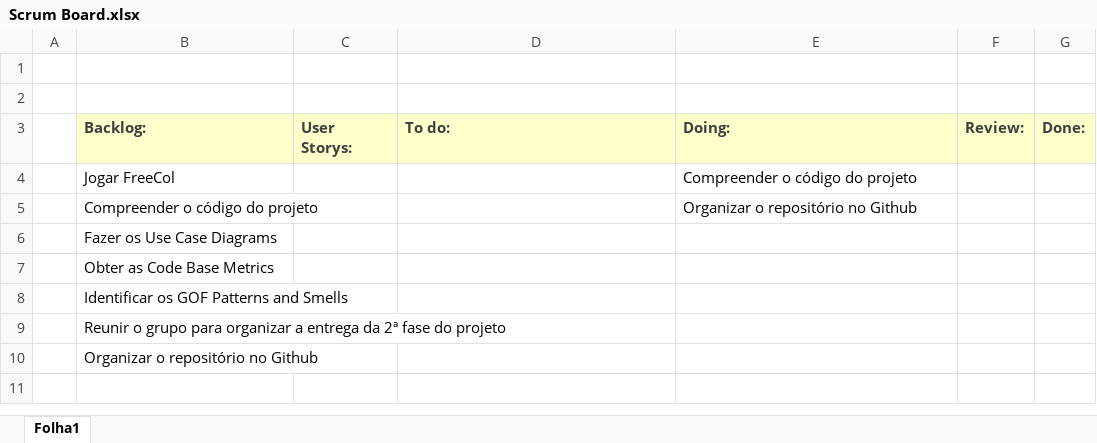
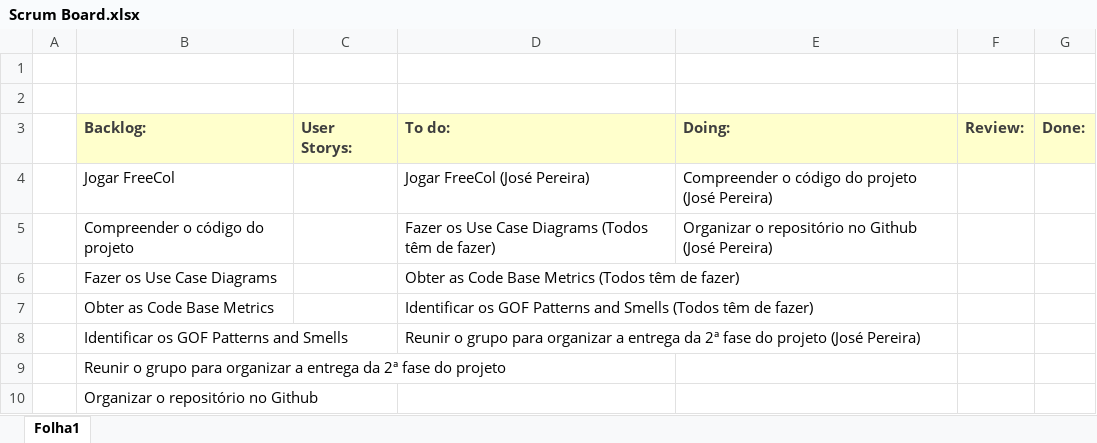
Before and after one commit to ricardpereira98/SE2324_55204_56837_58119_58427_58535_59472, an Excel workbook: Project_Management/Sprint3/Scrum Board.xlsx, sheet Folha1, drawn as a sheet; values as stored, in another font and other column widths than the file's, no borders; the diff names each change by its address in the sheet, - before the commit and + after, or states it on an @@ line.

Commit message:
Updated Scrum Board

```diff
--- a/Project_Management/Sprint3/Scrum Board.xlsx (sheet Folha1)
+++ b/Project_Management/Sprint3/Scrum Board.xlsx (sheet Folha1)
-D4 (To do:): (empty)
+D4 (To do:): Jogar FreeCol (José Pereira)
-E4 (Doing:): Compreender o código do projeto
+E4 (Doing:): Compreender o código do projeto (José Pereira)
-D5 (To do:): (empty)
+D5 (To do:): Fazer os Use Case Diagrams (Todos têm de fazer)
-E5 (Doing:): Organizar o repositório no Github
+E5 (Doing:): Organizar o repositório no Github (José Pereira)
-D6 (To do:): (empty)
+D6 (To do:): Obter as Code Base Metrics (Todos têm de fazer)
-D7 (To do:): (empty)
+D7 (To do:): Identificar os GOF Patterns and Smells (Todos têm de fazer)
-D8 (To do:): (empty)
+D8 (To do:): Reunir o grupo para organizar a entrega da 2ª fase do projeto (José Pereira)
```
